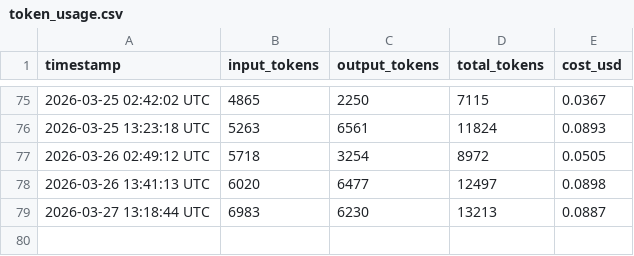
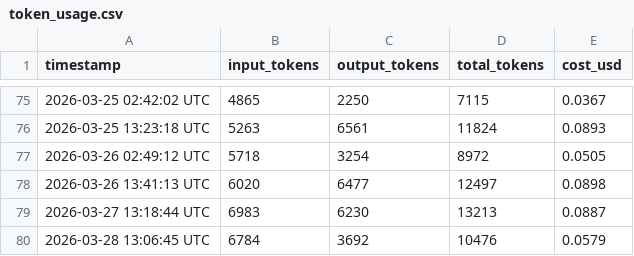
Before and after one commit to picasso250/fuyou, a CSV file: memory/token_usage.csv, drawn as a sheet; only a part is shown, gaps mark what is left out; the diff names each change by its address in the sheet, - before the commit and + after, or states it on an @@ line.

```diff
--- a/memory/token_usage.csv
+++ b/memory/token_usage.csv
+row 80: 2026-03-28 13:06:45 UTC | 6784 | 3692 | 10476 | 0.0579
```
Also changed, not shown: 8 other files.
